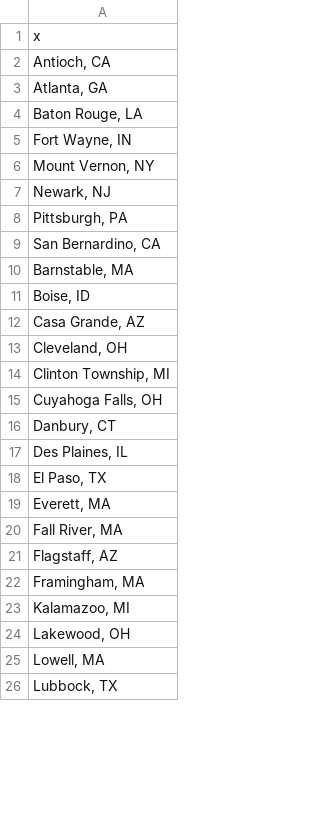
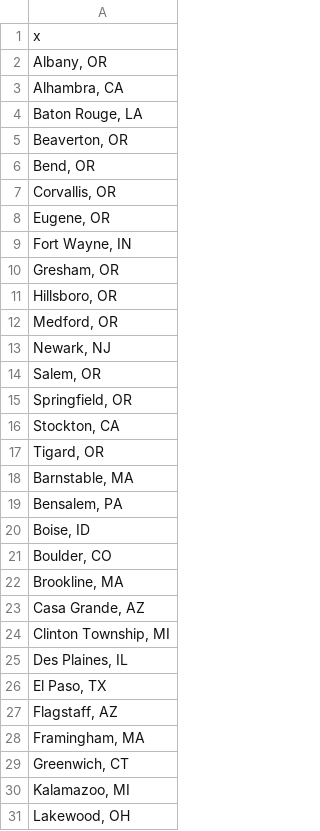
Before and after one commit to AH-Datalytics/rtci, a CSV file: scripts/auditing/agencies_removed_from_sample.csv, drawn as a sheet; only a part is shown; the shorter side is filled out with more unchanged rows; the diff covers the shown part only.

```diff
--- a/scripts/auditing/agencies_removed_from_sample.csv
+++ b/scripts/auditing/agencies_removed_from_sample.csv
@@ -1,23 +1,30 @@
 "x"
-"Antioch, CA"
-"Atlanta, GA"
+"Albany, OR"
+"Alhambra, CA"
 "Baton Rouge, LA"
+"Beaverton, OR"
+"Bend, OR"
+"Corvallis, OR"
+"Eugene, OR"
 "Fort Wayne, IN"
-"Mount Vernon, NY"
+"Gresham, OR"
+"Hillsboro, OR"
+"Medford, OR"
 "Newark, NJ"
-"Pittsburgh, PA"
-"San Bernardino, CA"
+"Salem, OR"
+"Springfield, OR"
+"Stockton, CA"
+"Tigard, OR"
 "Barnstable, MA"
+"Bensalem, PA"
 "Boise, ID"
+"Boulder, CO"
+"Brookline, MA"
 "Casa Grande, AZ"
-"Cleveland, OH"
 "Clinton Township, MI"
-"Cuyahoga Falls, OH"
-"Danbury, CT"
 "Des Plaines, IL"
 "El Paso, TX"
-"Everett, MA"
-"Fall River, MA"
 "Flagstaff, AZ"
 "Framingham, MA"
+"Greenwich, CT"
 "Kalamazoo, MI"
```
Also changed, not shown: 3 added rows, 7 removed rows and 4 edited cells elsewhere in this file, data/sample_cities.csv, scripts/auditing/missing_current.csv, 11 other files.
